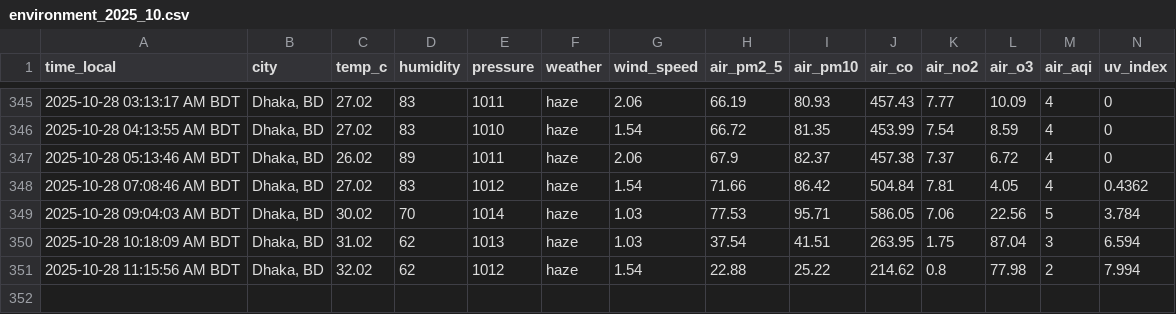
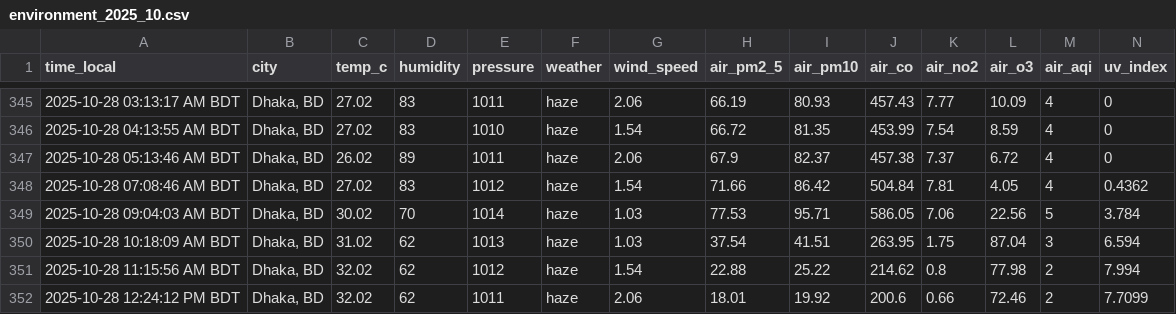
Before and after one commit to syedraihanali/dhaka-environment-logger, a CSV file: data/csv/environment_2025_10.csv, drawn as a sheet; only a part is shown, gaps mark what is left out; the diff names each change by its address in the sheet, - before the commit and + after, or states it on an @@ line.

Commit message:
Dhaka environment update: 2025-10-28 12:24 PM BDT

```diff
--- a/data/csv/environment_2025_10.csv
+++ b/data/csv/environment_2025_10.csv
+row 352: 2025-10-28 12:24:12 PM BDT | Dhaka, BD | 32.02 | 62 | 1011 | haze | 2.06 | 18.01 | 19.92 | 200.6 | 0.66 | 72.46 | 2 | 7.7099
```
Also changed, not shown: 1 other file.
